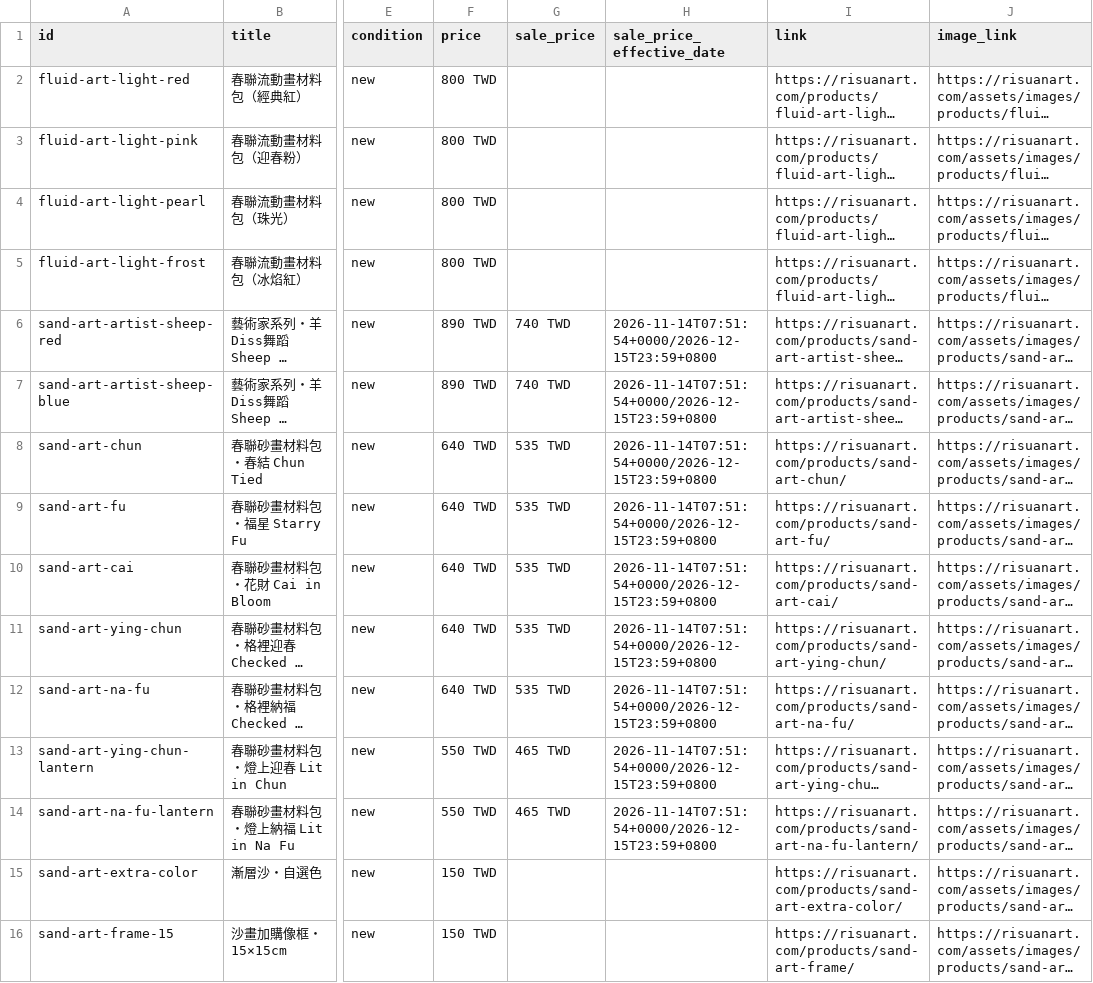
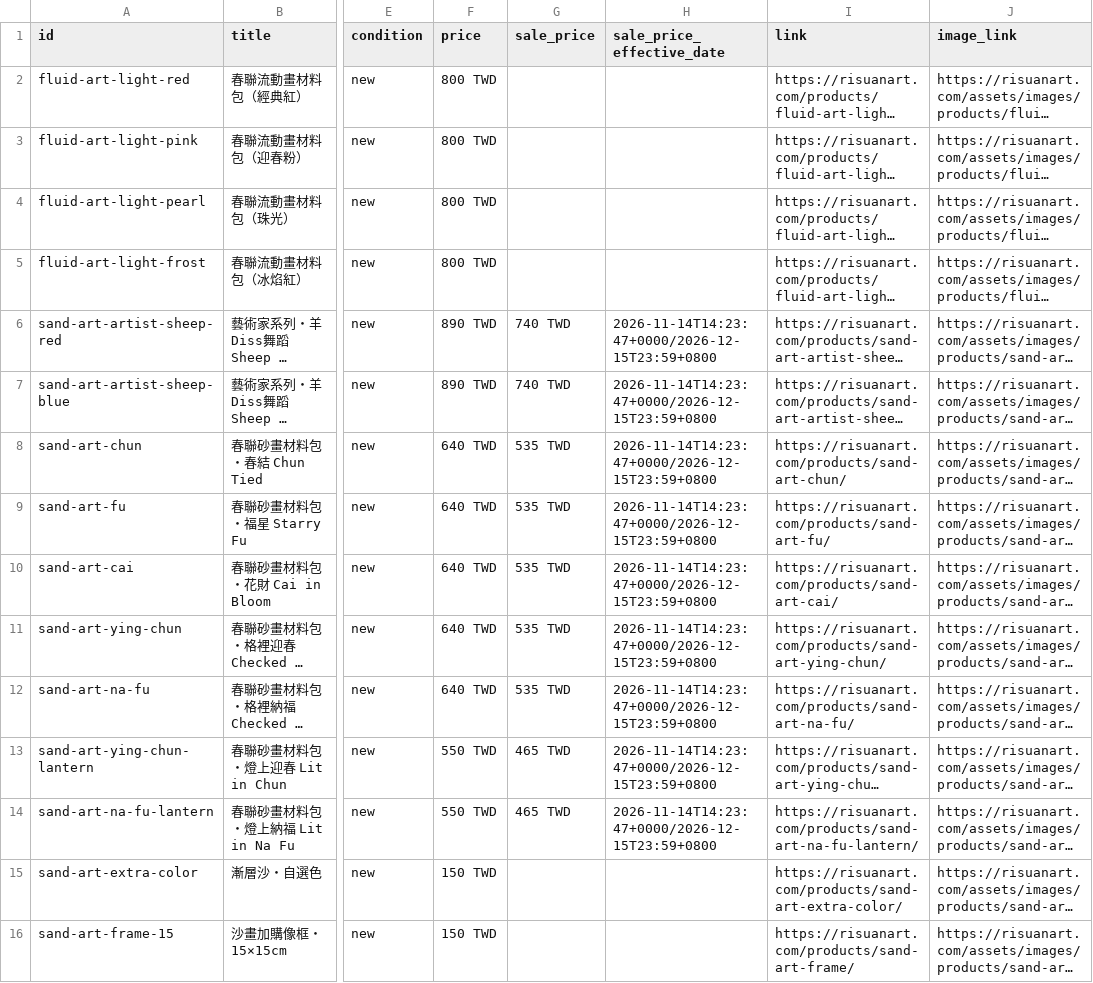
Before and after one commit to risuanart/risuanart.github.io, a CSV file: feeds/instagram-shop.csv, drawn as a sheet; only a part is shown, gaps mark what is left out; long unchanged cells end in …; the diff names each change by its address in the sheet, - before the commit and + after, or states it on an @@ line.

```diff
--- a/feeds/instagram-shop.csv
+++ b/feeds/instagram-shop.csv
-H6:H14 (sale_price_effective_date): 2026-11-14T07:51:54+0000/2026-12-15T23:59+0800
+H6:H14 (sale_price_effective_date): 2026-11-14T14:23:47+0000/2026-12-15T23:59+0800
```
Also changed, not shown: feeds/google-shopping.csv.
